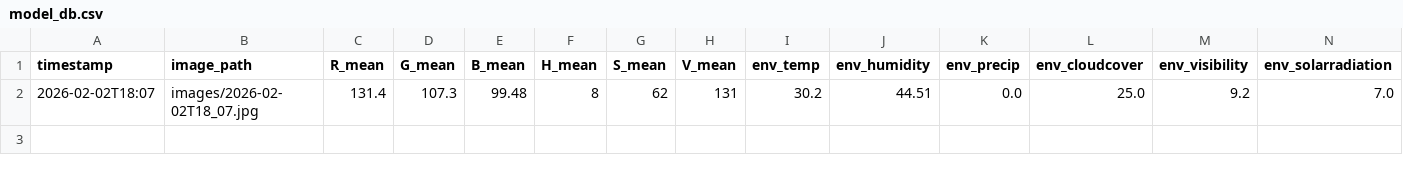
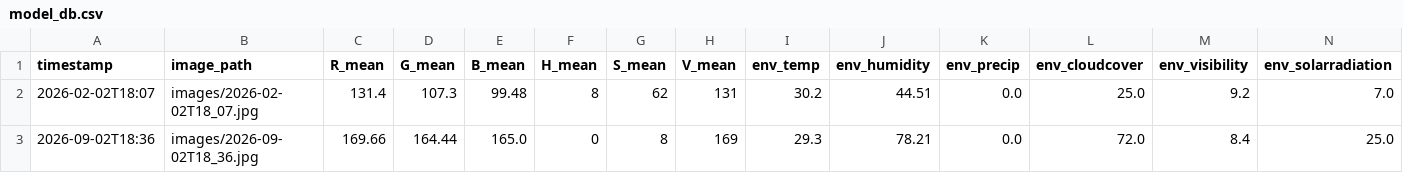
Before and after one commit to suntnaja/BSbeachcheck.github.io, a CSV file: data/model_db.csv, drawn as a sheet; only a part is shown; rows hold the shown columns only; the diff names each change by its address in the sheet, - before the commit and + after, or states it on an @@ line.

```diff
--- a/data/model_db.csv
+++ b/data/model_db.csv
+row 3: 2026-09-02T18:36 | images/2026-09-02T18_36.jpg | 169.66 | 164.44 | 165.0 | 0 | 8 | 169 | 29.3 | 78.21 | 0.0 | 72.0 | 8.4 | 25.0
```
